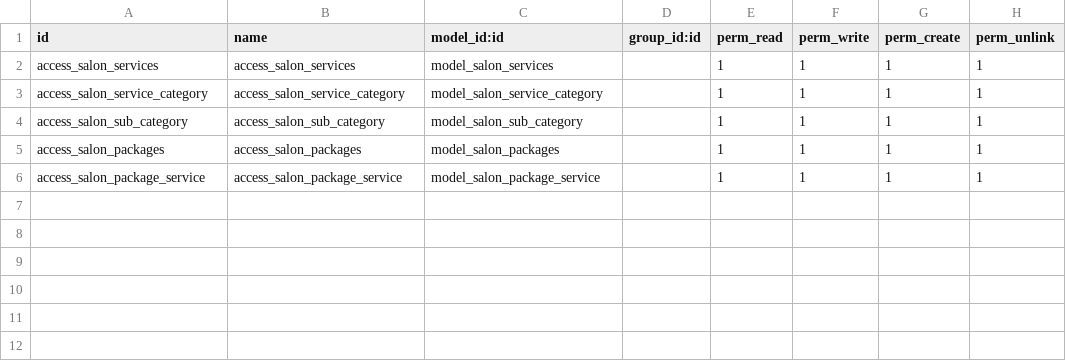
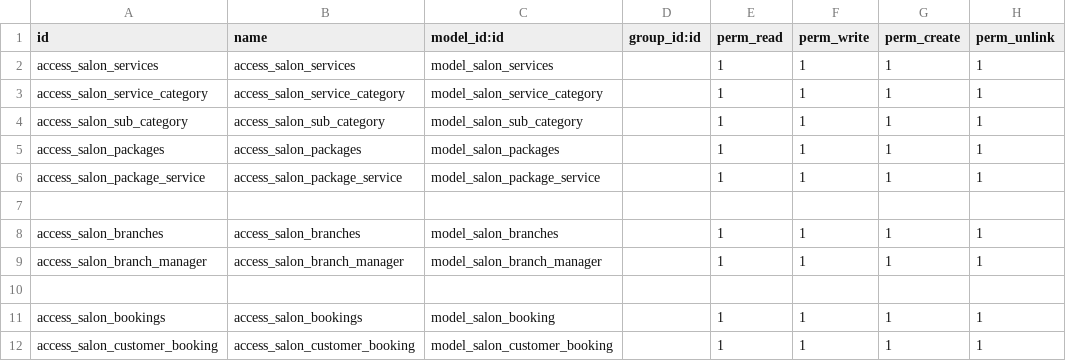
Before and after one commit to kenzo-ops/odoo-salon, a CSV file: salon_services/security/ir.model.access.csv, drawn as a sheet; the diff names each change by its address in the sheet, - before the commit and + after, or states it on an @@ line.

```diff
--- a/salon_services/security/ir.model.access.csv
+++ b/salon_services/security/ir.model.access.csv
+row 7: (empty)
+row 8: access_salon_branches | access_salon_branches | model_salon_branches |  | 1 | 1 | 1 | 1
+row 9: access_salon_branch_manager | access_salon_branch_manager | model_salon_branch_manager |  | 1 | 1 | 1 | 1
+row 10: (empty)
+row 11: access_salon_bookings | access_salon_bookings | model_salon_booking |  | 1 | 1 | 1 | 1
+row 12: access_salon_customer_booking | access_salon_customer_booking | model_salon_customer_booking |  | 1 | 1 | 1 | 1
```
Also changed, not shown: 41 other files.
